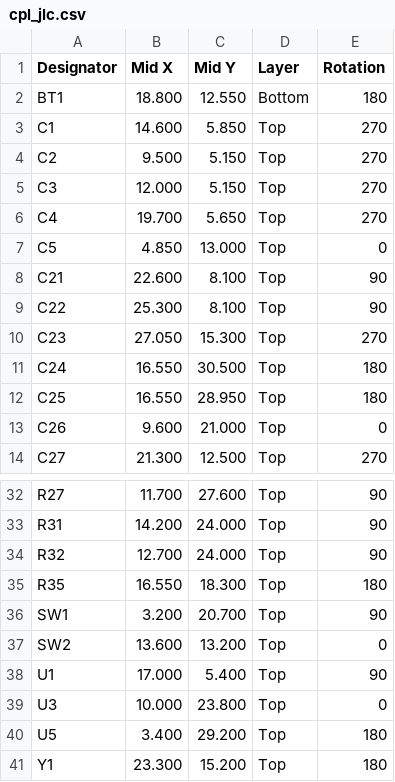
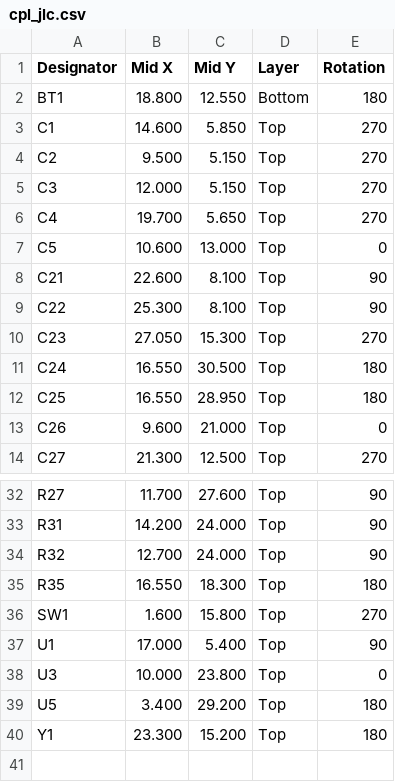
Before and after one commit to haxeko/matter-temperature-sensor, a CSV file: hardware/wroom/production/cpl_jlc.csv, drawn as a sheet; only a part is shown, gaps mark what is left out.

```diff
--- a/hardware/wroom/production/cpl_jlc.csv
+++ b/hardware/wroom/production/cpl_jlc.csv
@@ -6,3 +6,3 @@ C3,12.000,5.150,Top,270
 C4,19.700,5.650,Top,270
-C5,4.850,13.000,Top,0
+C5,10.600,13.000,Top,0
 C21,22.600,8.100,Top,90
@@ -35,4 +35,3 @@ R32,12.700,24.000,Top,90
 R35,16.550,18.300,Top,180
-SW1,3.200,20.700,Top,90
-SW2,13.600,13.200,Top,0
+SW1,1.600,15.800,Top,270
 U1,17.000,5.400,Top,90
```
Also changed, not shown: hardware/wroom/production/bom_jlc.csv, 44 other files.
